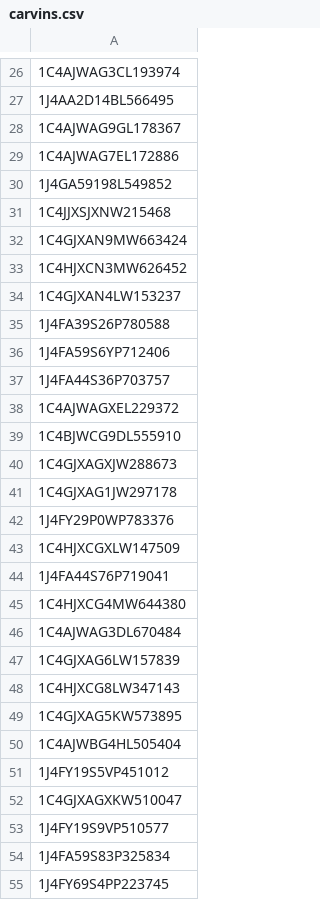
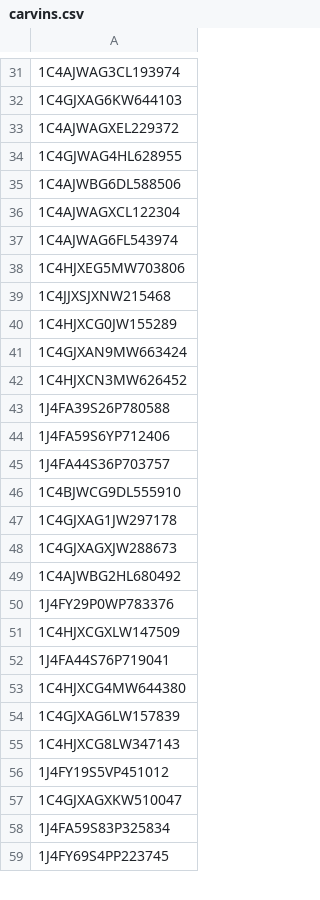
Before and after one commit to Alzaabi2/Carcow, a CSV file: carvins.csv, drawn as a sheet; only a part is shown, gaps mark what is left out; the diff covers the shown part only.

```diff
--- a/carvins.csv
+++ b/carvins.csv
@@ -26,10 +31,13 @@
 1C4AJWAG3CL193974
-1J4AA2D14BL566495
-1C4AJWAG9GL178367
-1C4AJWAG7EL172886
-1J4GA59198L549852
+1C4GJXAG6KW644103
+1C4AJWAGXEL229372
+1C4GJWAG4HL628955
+1C4AJWBG6DL588506
+1C4AJWAGXCL122304
+1C4AJWAG6FL543974
+1C4HJXEG5MW703806
 1C4JJXSJXNW215468
+1C4HJXCG0JW155289
 1C4GJXAN9MW663424
 1C4HJXCN3MW626452
-1C4GJXAN4LW153237
 1J4FA39S26P780588
@@ -37,6 +45,6 @@
 1J4FA44S36P703757
-1C4AJWAGXEL229372
 1C4BJWCG9DL555910
+1C4GJXAG1JW297178
 1C4GJXAGXJW288673
-1C4GJXAG1JW297178
+1C4AJWBG2HL680492
 1J4FY29P0WP783376
@@ -45,10 +53,6 @@
 1C4HJXCG4MW644380
-1C4AJWAG3DL670484
 1C4GJXAG6LW157839
 1C4HJXCG8LW347143
-1C4GJXAG5KW573895
-1C4AJWBG4HL505404
 1J4FY19S5VP451012
 1C4GJXAGXKW510047
-1J4FY19S9VP510577
 1J4FA59S83P325834
```
Also changed, not shown: 14 added rows, 12 removed rows, 9 moved rows and 13 edited cells elsewhere in this file, cardata.csv, 6 other files.
